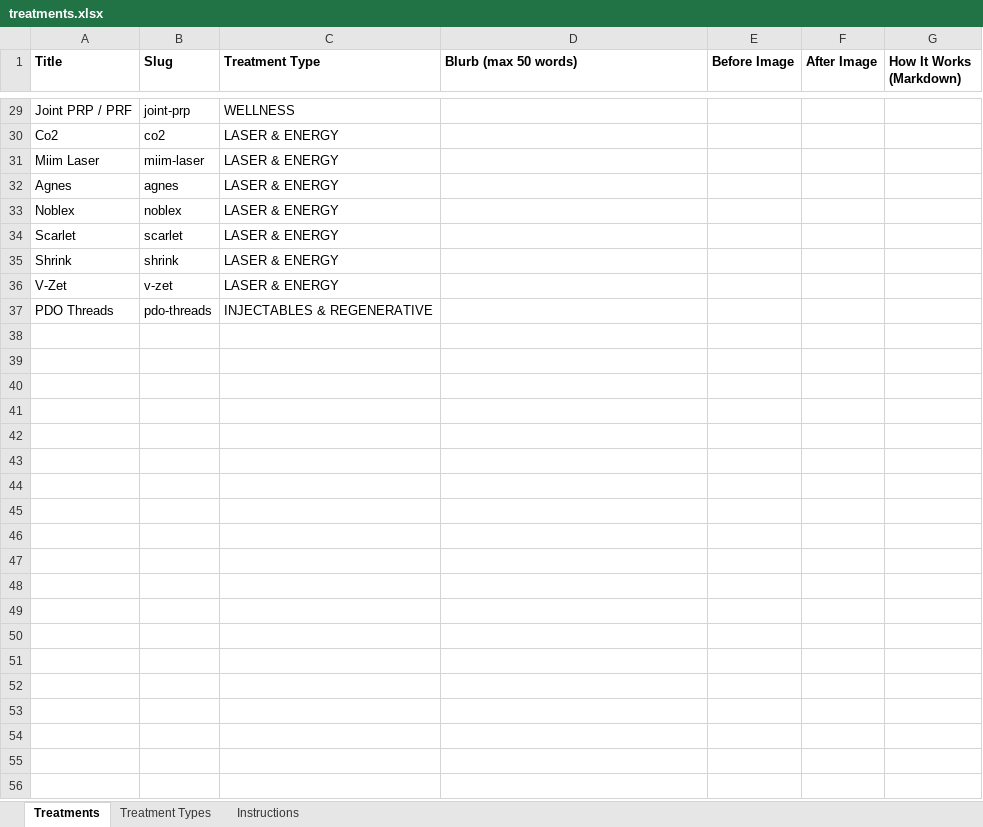
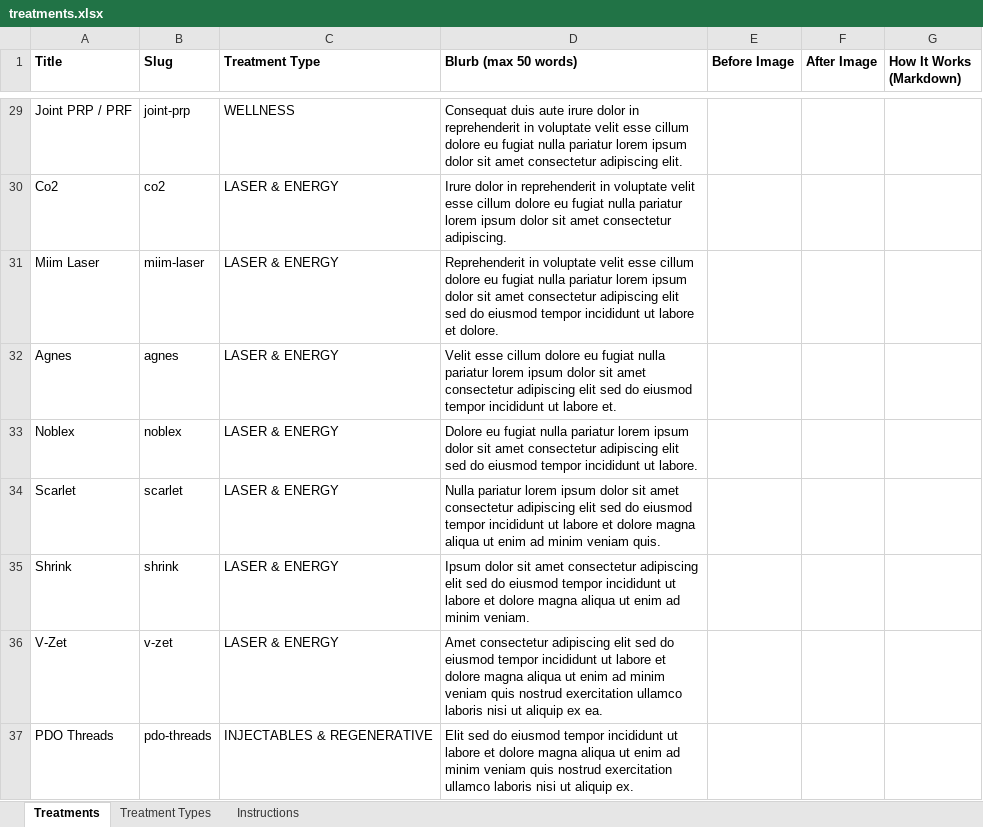
Before and after one commit to tszhoip/W201-glowin-medspa, an Excel workbook: src/content/treatments.xlsx, sheet Treatments, drawn as a sheet; only a part is shown, gaps mark what is left out; values as stored, in another font and other column widths than the file's, no borders; the diff covers the shown part only; the diff names each change by its address in the sheet, - before the commit and + after, or states it on an @@ line.

```diff
--- a/src/content/treatments.xlsx (sheet Treatments)
+++ b/src/content/treatments.xlsx (sheet Treatments)
-D29 (Blurb (max 50 words)): (empty)
+D29 (Blurb (max 50 words)): Consequat duis aute irure dolor in reprehenderit in voluptate velit esse cillum dolore eu fugiat nulla pariatur lorem ipsum dolor sit amet consectetur adipiscing elit.
-D30 (Blurb (max 50 words)): (empty)
+D30 (Blurb (max 50 words)): Irure dolor in reprehenderit in voluptate velit esse cillum dolore eu fugiat nulla pariatur lorem ipsum dolor sit amet consectetur adipiscing.
-D31 (Blurb (max 50 words)): (empty)
+D31 (Blurb (max 50 words)): Reprehenderit in voluptate velit esse cillum dolore eu fugiat nulla pariatur lorem ipsum dolor sit amet consectetur adipiscing elit sed do eiusmod tempor incididunt ut labore et dolore.
-D32 (Blurb (max 50 words)): (empty)
+D32 (Blurb (max 50 words)): Velit esse cillum dolore eu fugiat nulla pariatur lorem ipsum dolor sit amet consectetur adipiscing elit sed do eiusmod tempor incididunt ut labore et.
-D33 (Blurb (max 50 words)): (empty)
+D33 (Blurb (max 50 words)): Dolore eu fugiat nulla pariatur lorem ipsum dolor sit amet consectetur adipiscing elit sed do eiusmod tempor incididunt ut labore.
-D34 (Blurb (max 50 words)): (empty)
+D34 (Blurb (max 50 words)): Nulla pariatur lorem ipsum dolor sit amet consectetur adipiscing elit sed do eiusmod tempor incididunt ut labore et dolore magna aliqua ut enim ad minim veniam quis.
-D35 (Blurb (max 50 words)): (empty)
+D35 (Blurb (max 50 words)): Ipsum dolor sit amet consectetur adipiscing elit sed do eiusmod tempor incididunt ut labore et dolore magna aliqua ut enim ad minim veniam.
-D36 (Blurb (max 50 words)): (empty)
+D36 (Blurb (max 50 words)): Amet consectetur adipiscing elit sed do eiusmod tempor incididunt ut labore et dolore magna aliqua ut enim ad minim veniam quis nostrud exercitation ullamco laboris nisi ut aliquip ex ea.
-D37 (Blurb (max 50 words)): (empty)
+D37 (Blurb (max 50 words)): Elit sed do eiusmod tempor incididunt ut labore et dolore magna aliqua ut enim ad minim veniam quis nostrud exercitation ullamco laboris nisi ut aliquip ex.
```
Also changed, not shown: 27 edited cells elsewhere in this sheet, 1 other file.
